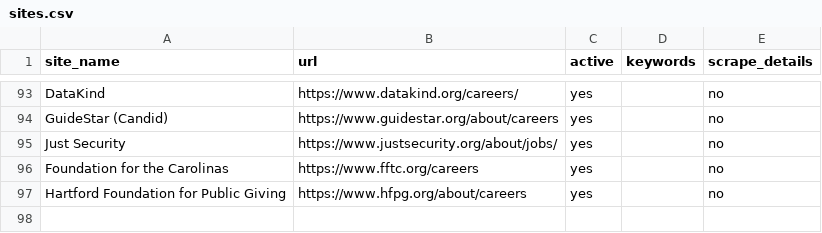
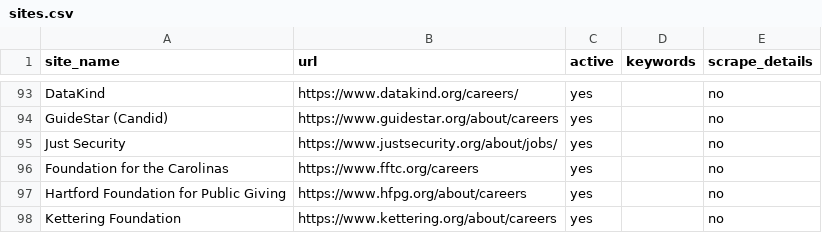
Before and after one commit to ZoellerK/Job-search, a CSV file: sites.csv, drawn as a sheet; only a part is shown, gaps mark what is left out; the diff names each change by its address in the sheet, - before the commit and + after, or states it on an @@ line.

```diff
--- a/sites.csv
+++ b/sites.csv
+row 98: Kettering Foundation | https://www.kettering.org/about/careers | yes |  | no
```
Also changed, not shown: candidates.csv, 2 other files.
